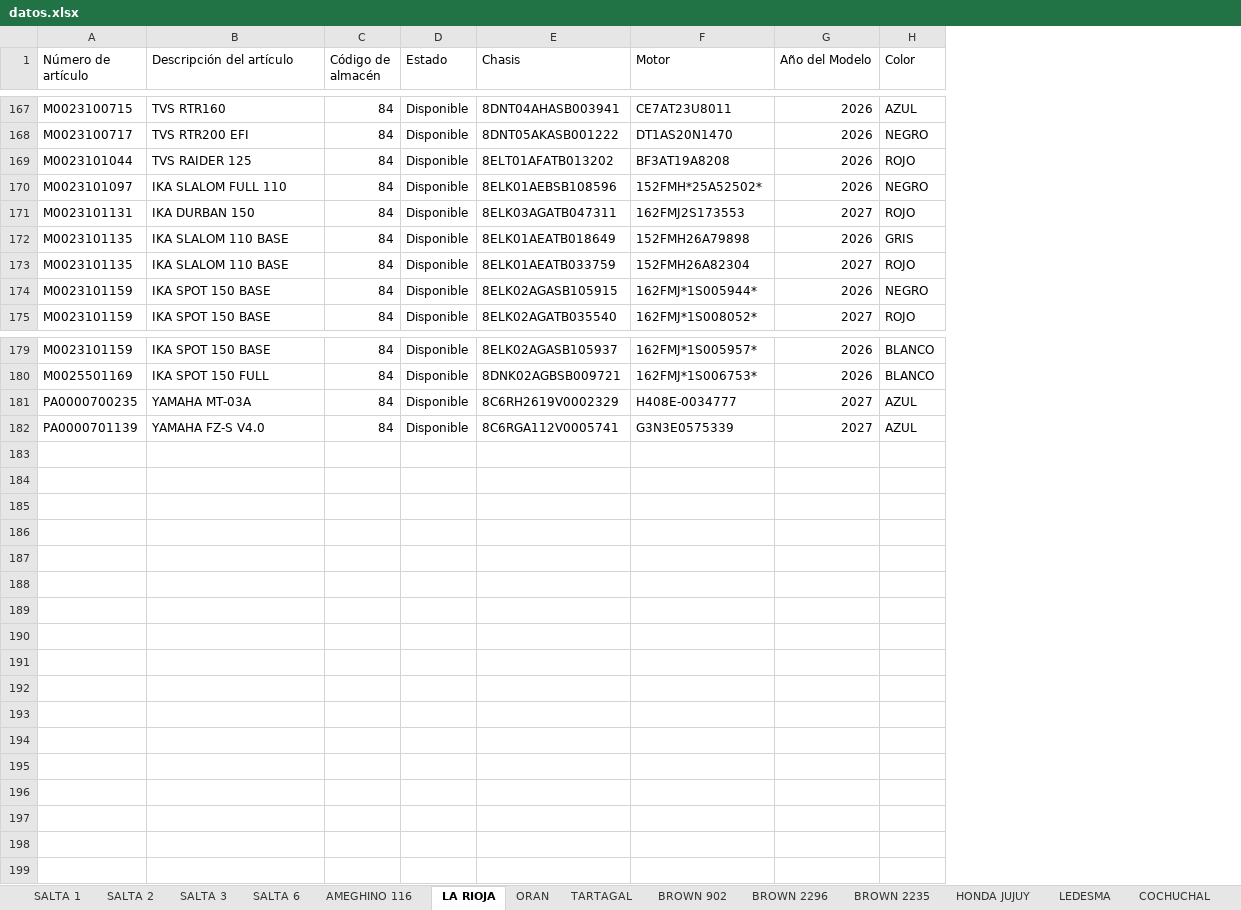
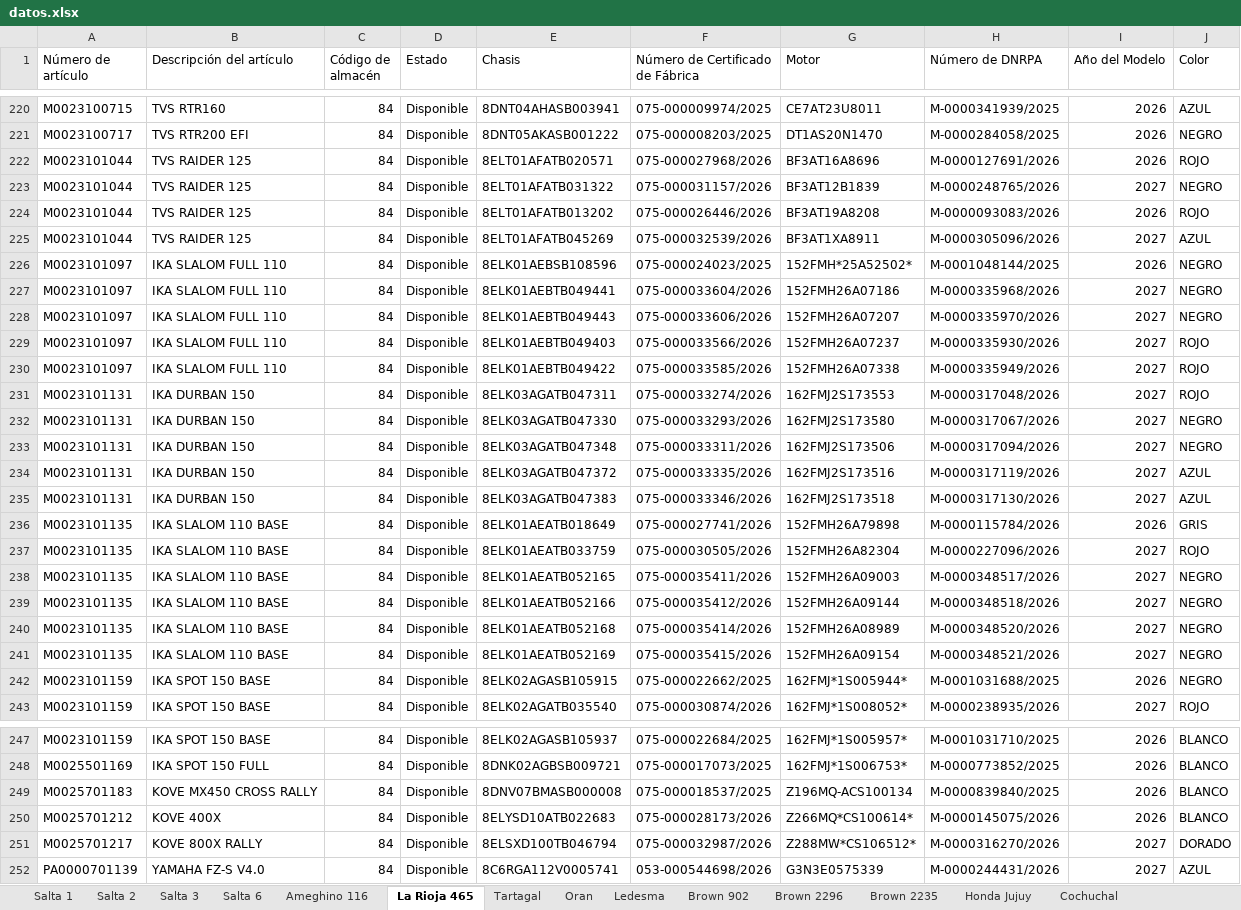
Before and after one commit to yuhmaksuc095-beep/logistica-jujuy, an Excel workbook: datos.xlsx, sheet La Rioja 465, drawn as a sheet; only a part is shown, gaps mark what is left out; values as stored, in another font and other column widths than the file's, no borders; removed rows and columns are numbered as before the commit, all else as after; the diff covers the shown part only; the diff names each change by its address in the sheet, - before the commit and + after, or states it on an @@ line.

```diff
--- a/datos.xlsx (sheet La Rioja 465)
+++ b/datos.xlsx (sheet La Rioja 465)
-sheet tab: SALTA 1
+sheet tab: Salta 1
-sheet tab: SALTA 2
+sheet tab: Salta 2
-sheet tab: SALTA 3
+sheet tab: Salta 3
-sheet tab: SALTA 6
+sheet tab: Salta 6
-sheet tab: AMEGHINO 116
+sheet tab: Ameghino 116
-sheet tab: LA RIOJA
+sheet tab: La Rioja 465
-sheet tab: ORAN
+sheet tab: Tartagal
-sheet tab: TARTAGAL
+sheet tab: Oran
-sheet tab: BROWN 902
+sheet tab: Ledesma
-sheet tab: BROWN 2296
+sheet tab: Brown 902
-sheet tab: BROWN 2235
+sheet tab: Brown 2296
-sheet tab: HONDA JUJUY
+sheet tab: Brown 2235
-sheet tab: LEDESMA
+sheet tab: Honda Jujuy
-sheet tab: COCHUCHAL
+sheet tab: Cochuchal
+column F (Número de Certificado de Fábrica), rows 220-221: 075-000009974/2025 | 075-000008203/2025; row 224: 075-000026446/2026; row 226: 075-000024023/2025; row 231: 075-000033274/2026; rows 236-237: 075-000027741/2026 | 075-000030505/2026; rows 242-243: 075-000022662/2025 | 075-000030874/2026; rows 247-248: 075-000022684/2025 | 075-000017073/2025; row 252: 053-000544698/2026
+column H (Número de DNRPA), rows 220-221: M-0000341939/2025 | M-0000284058/2025; row 224: M-0000093083/2026; row 226: M-0001048144/2025; row 231: M-0000317048/2026; rows 236-237: M-0000115784/2026 | M-0000227096/2026; rows 242-243: M-0001031688/2025 | M-0000238935/2026; rows 247-248: M-0001031710/2025 | M-0000773852/2025; row 252: M-0000244431/2026
+row 222: M0023101044 | TVS RAIDER 125 | 84 | Disponible | 8ELT01AFATB020571 | 075-000027968/2026 | BF3AT16A8696 | M-0000127691/2026 | 2026 | ROJO
+row 223: M0023101044 | TVS RAIDER 125 | 84 | Disponible | 8ELT01AFATB031322 | 075-000031157/2026 | BF3AT12B1839 | M-0000248765/2026 | 2027 | NEGRO
+row 225: M0023101044 | TVS RAIDER 125 | 84 | Disponible | 8ELT01AFATB045269 | 075-000032539/2026 | BF3AT1XA8911 | M-0000305096/2026 | 2027 | AZUL
+row 227: M0023101097 | IKA SLALOM FULL 110 | 84 | Disponible | 8ELK01AEBTB049441 | 075-000033604/2026 | 152FMH26A07186 | M-0000335968/2026 | 2027 | NEGRO
+row 228: M0023101097 | IKA SLALOM FULL 110 | 84 | Disponible | 8ELK01AEBTB049443 | 075-000033606/2026 | 152FMH26A07207 | M-0000335970/2026 | 2027 | NEGRO
+row 229: M0023101097 | IKA SLALOM FULL 110 | 84 | Disponible | 8ELK01AEBTB049403 | 075-000033566/2026 | 152FMH26A07237 | M-0000335930/2026 | 2027 | ROJO
+row 230: M0023101097 | IKA SLALOM FULL 110 | 84 | Disponible | 8ELK01AEBTB049422 | 075-000033585/2026 | 152FMH26A07338 | M-0000335949/2026 | 2027 | ROJO
+row 232: M0023101131 | IKA DURBAN 150 | 84 | Disponible | 8ELK03AGATB047330 | 075-000033293/2026 | 162FMJ2S173580 | M-0000317067/2026 | 2027 | NEGRO
+row 233: M0023101131 | IKA DURBAN 150 | 84 | Disponible | 8ELK03AGATB047348 | 075-000033311/2026 | 162FMJ2S173506 | M-0000317094/2026 | 2027 | NEGRO
+row 234: M0023101131 | IKA DURBAN 150 | 84 | Disponible | 8ELK03AGATB047372 | 075-000033335/2026 | 162FMJ2S173516 | M-0000317119/2026 | 2027 | AZUL
+row 235: M0023101131 | IKA DURBAN 150 | 84 | Disponible | 8ELK03AGATB047383 | 075-000033346/2026 | 162FMJ2S173518 | M-0000317130/2026 | 2027 | AZUL
+row 238: M0023101135 | IKA SLALOM 110 BASE | 84 | Disponible | 8ELK01AEATB052165 | 075-000035411/2026 | 152FMH26A09003 | M-0000348517/2026 | 2027 | NEGRO
+row 239: M0023101135 | IKA SLALOM 110 BASE | 84 | Disponible | 8ELK01AEATB052166 | 075-000035412/2026 | 152FMH26A09144 | M-0000348518/2026 | 2027 | NEGRO
+row 240: M0023101135 | IKA SLALOM 110 BASE | 84 | Disponible | 8ELK01AEATB052168 | 075-000035414/2026 | 152FMH26A08989 | M-0000348520/2026 | 2027 | NEGRO
+row 241: M0023101135 | IKA SLALOM 110 BASE | 84 | Disponible | 8ELK01AEATB052169 | 075-000035415/2026 | 152FMH26A09154 | M-0000348521/2026 | 2027 | NEGRO
-row 181: PA0000700235 | YAMAHA MT-03A | 84 | Disponible | 8C6RH2619V0002329 | H408E-0034777 | 2027 | AZUL
+row 249: M0025701183 | KOVE MX450 CROSS RALLY | 84 | Disponible | 8DNV07BMASB000008 | 075-000018537/2025 | Z196MQ-ACS100134 | M-0000839840/2025 | 2026 | BLANCO
+row 250: M0025701212 | KOVE 400X | 84 | Disponible | 8ELYSD10ATB022683 | 075-000028173/2026 | Z266MQ*CS100614* | M-0000145075/2026 | 2026 | BLANCO
+row 251: M0025701217 | KOVE 800X RALLY | 84 | Disponible | 8ELSXD100TB046794 | 075-000032987/2026 | Z288MW*CS106512* | M-0000316270/2026 | 2027 | DORADO
```
Also changed, not shown: 61 added rows, 8 removed rows and 3 edited cells elsewhere in this sheet, sheet Cochuchal, sheet Tartagal, sheet Brown 902, sheet Oran, sheet Brown 2296, sheet Ledesma, 7 more sheets, other sheet tabs, hidden cells.
